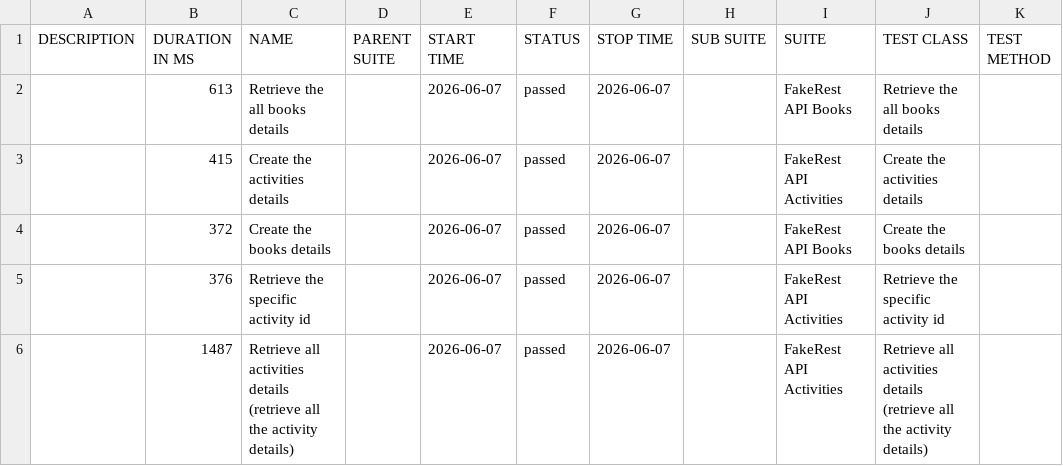
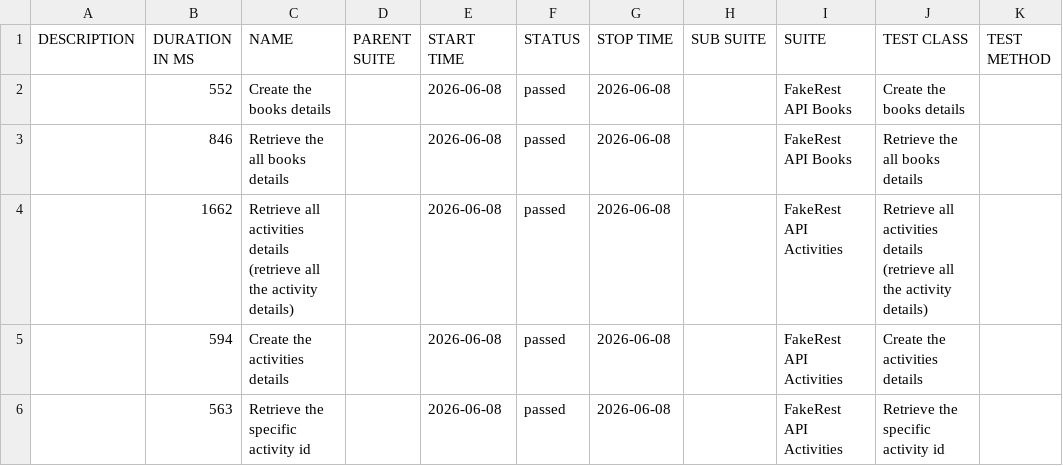
Before and after one commit to BalajiRamudu/API_Testing_Practice, a CSV file: data/suites.csv, drawn as a sheet.

```diff
--- a/data/suites.csv
+++ b/data/suites.csv
@@ -1,6 +1,6 @@
 "DESCRIPTION","DURATION IN MS","NAME","PARENT SUITE","START TIME","STATUS","STOP TIME","SUB SUITE","SUITE","TEST CLASS","TEST METHOD"
-"","613","Retrieve the all books details","","2026-06-07","passed","2026-06-07","","FakeRest API Books","Retrieve the all books details",""
-"","415","Create the activities details","","2026-06-07","passed","2026-06-07","","FakeRest API Activities","Create the activities details",""
-"","372","Create the books details","","2026-06-07","passed","2026-06-07","","FakeRest API Books","Create the books details",""
-"","376","Retrieve the specific activity id","","2026-06-07","passed","2026-06-07","","FakeRest API Activities","Retrieve the specific activity id",""
-"","1487","Retrieve all activities details (retrieve all the activity details)","","2026-06-07","passed","2026-06-07","","FakeRest API Activities","Retrieve all activities details (retrieve all the activity details)",""
+"","552","Create the books details","","2026-06-08","passed","2026-06-08","","FakeRest API Books","Create the books details",""
+"","846","Retrieve the all books details","","2026-06-08","passed","2026-06-08","","FakeRest API Books","Retrieve the all books details",""
+"","1662","Retrieve all activities details (retrieve all the activity details)","","2026-06-08","passed","2026-06-08","","FakeRest API Activities","Retrieve all activities details (retrieve all the activity details)",""
+"","594","Create the activities details","","2026-06-08","passed","2026-06-08","","FakeRest API Activities","Create the activities details",""
+"","563","Retrieve the specific activity id","","2026-06-08","passed","2026-06-08","","FakeRest API Activities","Retrieve the specific activity id",""
```
Also changed, not shown: data/behaviors.csv, 24 other files.
